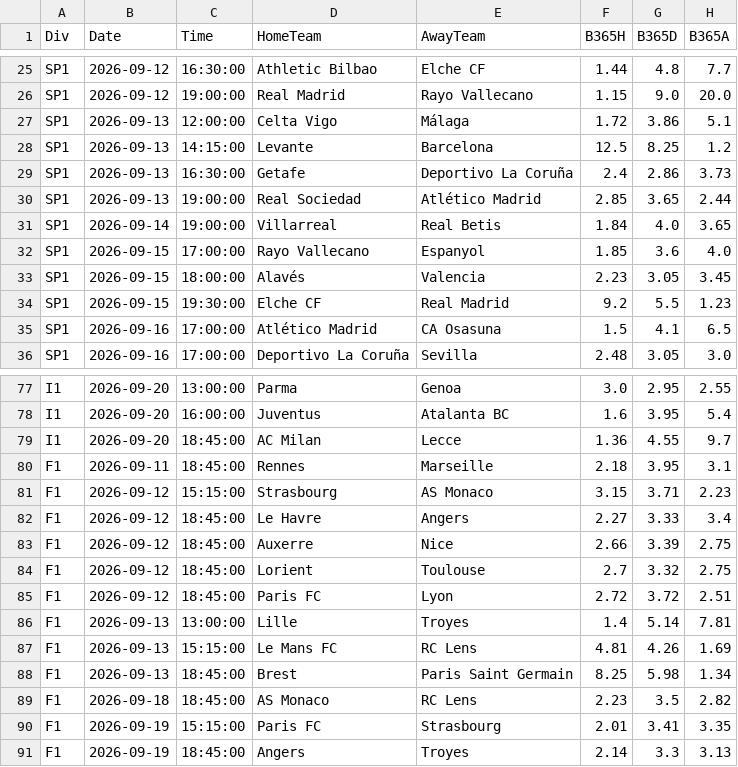
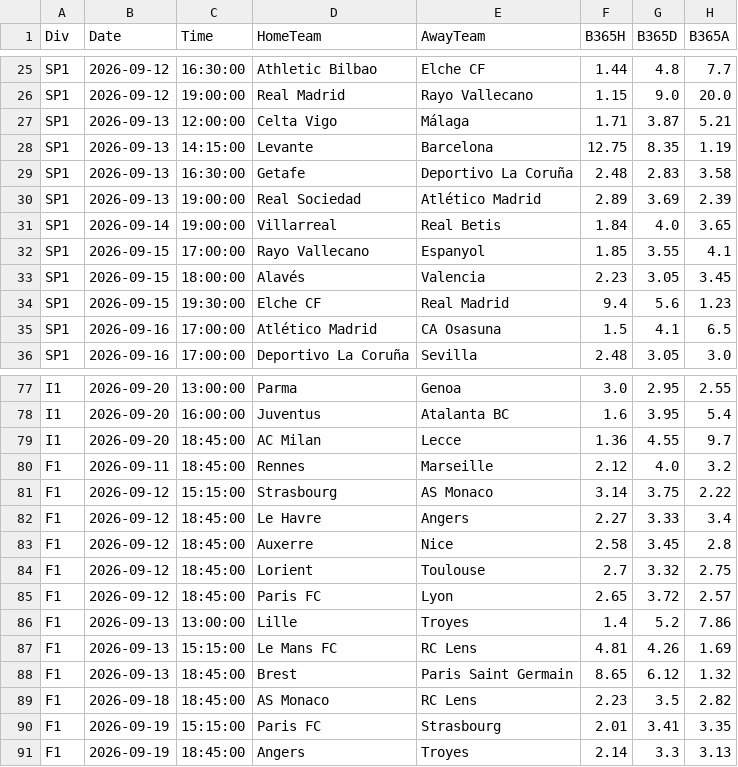
Before and after one commit to jpocampo20-hub/football-model-data, a CSV file: odds_data.csv, drawn as a sheet; only a part is shown, gaps mark what is left out; the diff covers the shown part only.

Commit message:
Actualización automatica de datos 2026-09-09

```diff
--- a/odds_data.csv
+++ b/odds_data.csv
@@ -26,10 +26,10 @@ SP1,2026-09-12,16:30:00,Athletic Bilbao,Elche CF,1.44,4.8,7.7
 SP1,2026-09-12,19:00:00,Real Madrid,Rayo Vallecano,1.15,9.0,20.0
-SP1,2026-09-13,12:00:00,Celta Vigo,Málaga,1.72,3.86,5.1
-SP1,2026-09-13,14:15:00,Levante,Barcelona,12.5,8.25,1.2
-SP1,2026-09-13,16:30:00,Getafe,Deportivo La Coruña,2.4,2.86,3.73
-SP1,2026-09-13,19:00:00,Real Sociedad,Atlético Madrid,2.85,3.65,2.44
+SP1,2026-09-13,12:00:00,Celta Vigo,Málaga,1.71,3.87,5.21
+SP1,2026-09-13,14:15:00,Levante,Barcelona,12.75,8.35,1.19
+SP1,2026-09-13,16:30:00,Getafe,Deportivo La Coruña,2.48,2.83,3.58
+SP1,2026-09-13,19:00:00,Real Sociedad,Atlético Madrid,2.89,3.69,2.39
 SP1,2026-09-14,19:00:00,Villarreal,Real Betis,1.84,4.0,3.65
-SP1,2026-09-15,17:00:00,Rayo Vallecano,Espanyol,1.85,3.6,4.0
+SP1,2026-09-15,17:00:00,Rayo Vallecano,Espanyol,1.85,3.55,4.1
 SP1,2026-09-15,18:00:00,Alavés,Valencia,2.23,3.05,3.45
-SP1,2026-09-15,19:30:00,Elche CF,Real Madrid,9.2,5.5,1.23
+SP1,2026-09-15,19:30:00,Elche CF,Real Madrid,9.4,5.6,1.23
 SP1,2026-09-16,17:00:00,Atlético Madrid,CA Osasuna,1.5,4.1,6.5
@@ -79,11 +79,11 @@ I1,2026-09-20,16:00:00,Juventus,Atalanta BC,1.6,3.95,5.4
 I1,2026-09-20,18:45:00,AC Milan,Lecce,1.36,4.55,9.7
-F1,2026-09-11,18:45:00,Rennes,Marseille,2.18,3.95,3.1
-F1,2026-09-12,15:15:00,Strasbourg,AS Monaco,3.15,3.71,2.23
+F1,2026-09-11,18:45:00,Rennes,Marseille,2.12,4.0,3.2
+F1,2026-09-12,15:15:00,Strasbourg,AS Monaco,3.14,3.75,2.22
 F1,2026-09-12,18:45:00,Le Havre,Angers,2.27,3.33,3.4
-F1,2026-09-12,18:45:00,Auxerre,Nice,2.66,3.39,2.75
+F1,2026-09-12,18:45:00,Auxerre,Nice,2.58,3.45,2.8
 F1,2026-09-12,18:45:00,Lorient,Toulouse,2.7,3.32,2.75
-F1,2026-09-12,18:45:00,Paris FC,Lyon,2.72,3.72,2.51
-F1,2026-09-13,13:00:00,Lille,Troyes,1.4,5.14,7.81
+F1,2026-09-12,18:45:00,Paris FC,Lyon,2.65,3.72,2.57
+F1,2026-09-13,13:00:00,Lille,Troyes,1.4,5.2,7.86
 F1,2026-09-13,15:15:00,Le Mans FC,RC Lens,4.81,4.26,1.69
-F1,2026-09-13,18:45:00,Brest,Paris Saint Germain,8.25,5.98,1.34
+F1,2026-09-13,18:45:00,Brest,Paris Saint Germain,8.65,6.12,1.32
 F1,2026-09-18,18:45:00,AS Monaco,RC Lens,2.23,3.5,2.82
```
Also changed, not shown: 14 edited cells elsewhere in this file.
